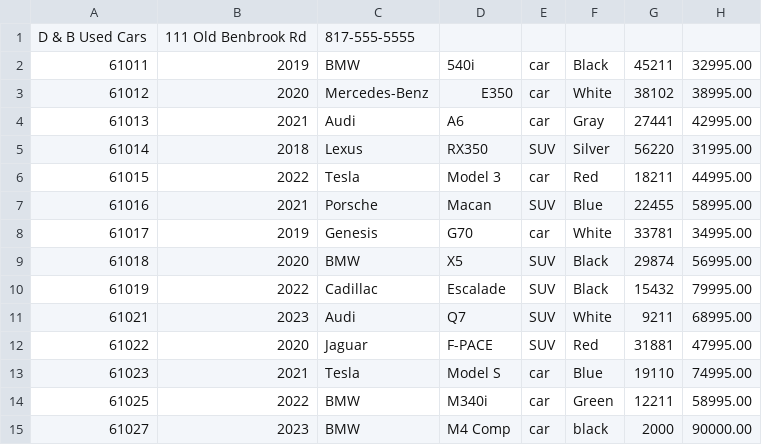
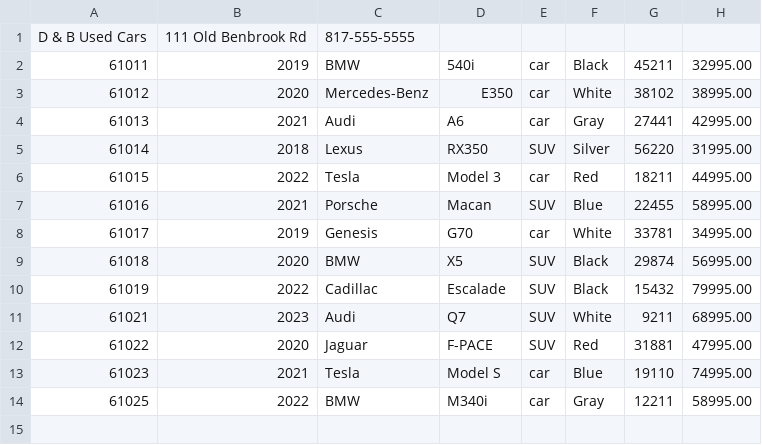
Before and after one commit to loule27/Workshop4_Tesfaye, a CSV file: src/main/resources/inventory.csv, drawn as a sheet.

```diff
--- a/src/main/resources/inventory.csv
+++ b/src/main/resources/inventory.csv
@@ -13,3 +13,2 @@ D & B Used Cars|111 Old Benbrook Rd|817-555-5555
 61023|2021|Tesla|Model S|car|Blue|19110|74995.00
-61025|2022|BMW|M340i|car|Green|12211|58995.00
-61027|2023|BMW|M4 Comp|car|black|2000|90000.00
+61025|2022|BMW|M340i|car|Gray|12211|58995.00
```
Also changed, not shown: 6 other files.
